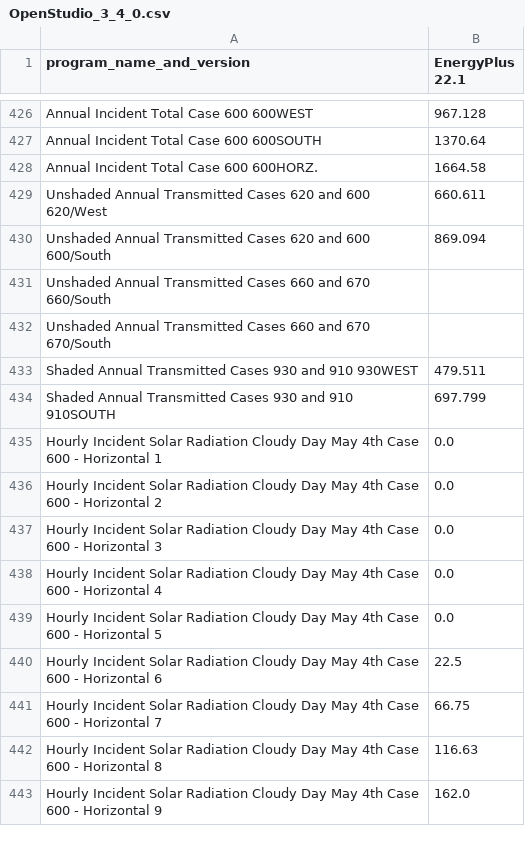
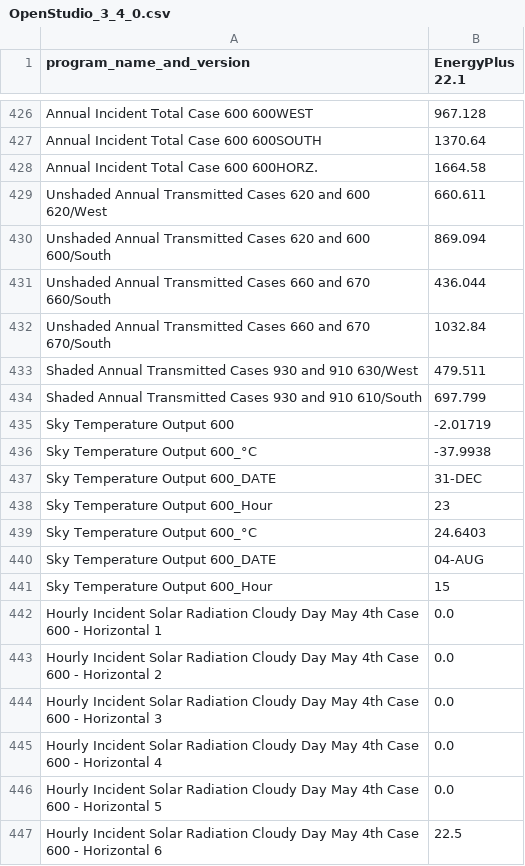
Before and after one commit to NREL/BESTEST-GSR, a CSV file: results/historical/OpenStudio_3_4_0.csv, drawn as a sheet; only a part is shown, gaps mark what is left out; the shorter side is filled out with more unchanged rows; the diff covers the shown part only.

```diff
--- a/results/historical/OpenStudio_3_4_0.csv
+++ b/results/historical/OpenStudio_3_4_0.csv
@@ -430,6 +430,13 @@ Unshaded Annual Transmitted Cases 620 and 600 620/West,660.611
 Unshaded Annual Transmitted Cases 620 and 600 600/South,869.094
-Unshaded Annual Transmitted Cases 660 and 670 660/South,""
-Unshaded Annual Transmitted Cases 660 and 670 670/South,""
-Shaded Annual Transmitted Cases 930 and 910 930WEST,479.511
-Shaded Annual Transmitted Cases 930 and 910 910SOUTH,697.799
+Unshaded Annual Transmitted Cases 660 and 670 660/South,436.044
+Unshaded Annual Transmitted Cases 660 and 670 670/South,1032.84
+Shaded Annual Transmitted Cases 930 and 910 630/West,479.511
+Shaded Annual Transmitted Cases 930 and 910 610/South,697.799
+Sky Temperature Output 600,-2.01719
+Sky Temperature Output 600_°C,-37.9938
+Sky Temperature Output 600_DATE,31-DEC
+Sky Temperature Output 600_Hour,23
+Sky Temperature Output 600_°C,24.6403
+Sky Temperature Output 600_DATE,04-AUG
+Sky Temperature Output 600_Hour,15
 Hourly Incident Solar Radiation Cloudy Day May 4th Case 600 - Horizontal 1,0.0
```
Also changed, not shown: 28 moved rows elsewhere in this file, results/workflow_results.csv, 5 other files.
